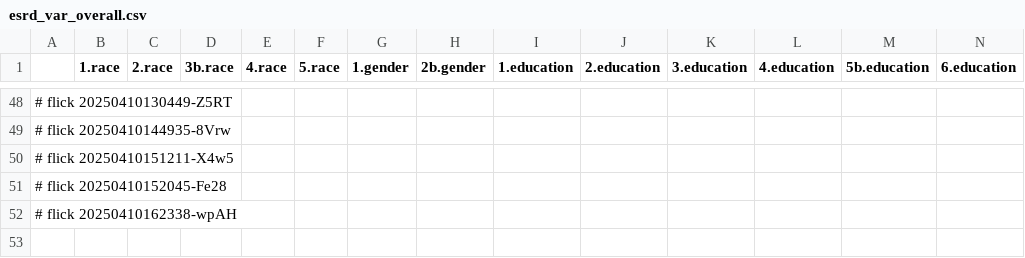
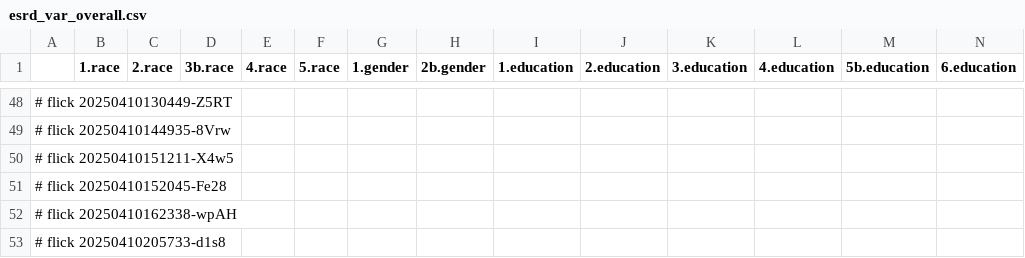
Before and after one commit to abikesa/phantom, a CSV file: kitabo/ensi/ukubona/donorcase/test3/assets/csv/esrd_var_overall.csv, drawn as a sheet; only a part is shown, gaps mark what is left out; rows hold the shown columns only; the diff names each change by its address in the sheet, - before the commit and + after, or states it on an @@ line.

Commit message:
kitabo/ensi/ukubona/donorcase/test3/assets/csv/esrd_var_overall.csv

```diff
--- a/kitabo/ensi/ukubona/donorcase/test3/assets/csv/esrd_var_overall.csv
+++ b/kitabo/ensi/ukubona/donorcase/test3/assets/csv/esrd_var_overall.csv
+row 53: # flick 20250410205733-d1s8
```
